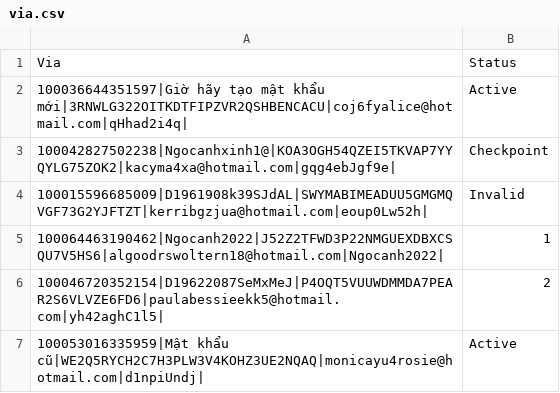
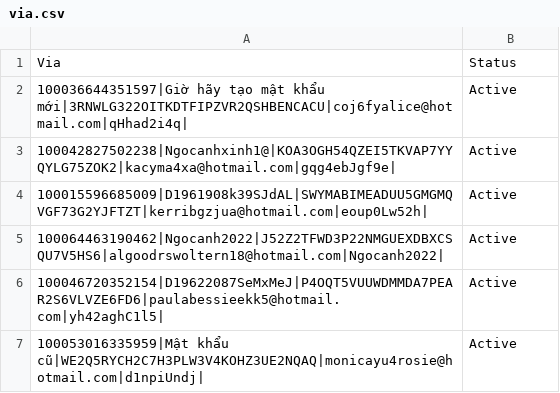
Before and after one commit to PhucHuwu/Auto_send_comments_or_messages_on_FaceBook, a CSV file: via.csv, drawn as a sheet.

```diff
--- a/via.csv
+++ b/via.csv
@@ -2,6 +2,6 @@ Via,Status
 100036644351597|Giờ hãy tạo mật khẩu mới|3RNWLG322OITKDTFIPZVR2QSHBENCACU|coj6fyalice@hotmail.com|qHhad2i4q|,Active
-100042827502238|Ngocanhxinh1@|KOA3OGH54QZEI5TKVAP7YYQYLG75ZOK2|kacyma4xa@hotmail.com|gqg4ebJgf9e|,Checkpoint
-100015596685009|D1961908k39SJdAL|SWYMABIMEADUU5GMGMQVGF73G2YJFTZT|kerribgzjua@hotmail.com|eoup0Lw52h|,Invalid
-100064463190462|Ngocanh2022|J52Z2TFWD3P22NMGUEXDBXCSQU7V5HS6|algoodrswoltern18@hotmail.com|Ngocanh2022|,1
-100046720352154|D19622087SeMxMeJ|P4OQT5VUUWDMMDA7PEAR2S6VLVZE6FD6|paulabessieekk5@hotmail.com|yh42aghC1l5|,2
+100042827502238|Ngocanhxinh1@|KOA3OGH54QZEI5TKVAP7YYQYLG75ZOK2|kacyma4xa@hotmail.com|gqg4ebJgf9e|,Active
+100015596685009|D1961908k39SJdAL|SWYMABIMEADUU5GMGMQVGF73G2YJFTZT|kerribgzjua@hotmail.com|eoup0Lw52h|,Active
+100064463190462|Ngocanh2022|J52Z2TFWD3P22NMGUEXDBXCSQU7V5HS6|algoodrswoltern18@hotmail.com|Ngocanh2022|,Active
+100046720352154|D19622087SeMxMeJ|P4OQT5VUUWDMMDA7PEAR2S6VLVZE6FD6|paulabessieekk5@hotmail.com|yh42aghC1l5|,Active
 100053016335959|Mật khẩu cũ|WE2Q5RYCH2C7H3PLW3V4KOHZ3UE2NQAQ|monicayu4rosie@hotmail.com|d1npiUndj|,Active
```
Also changed, not shown: 3 other files.
